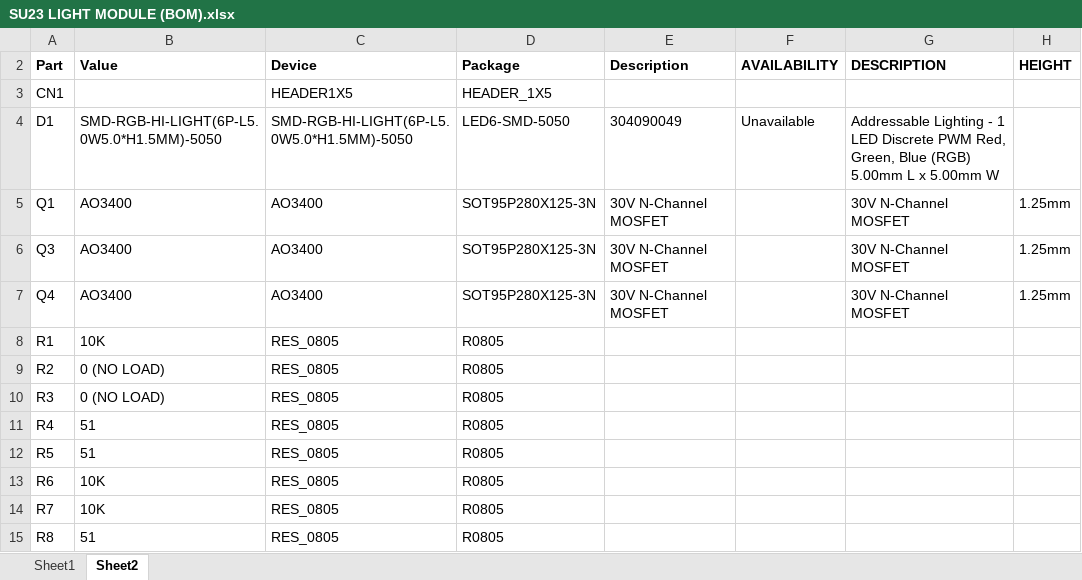
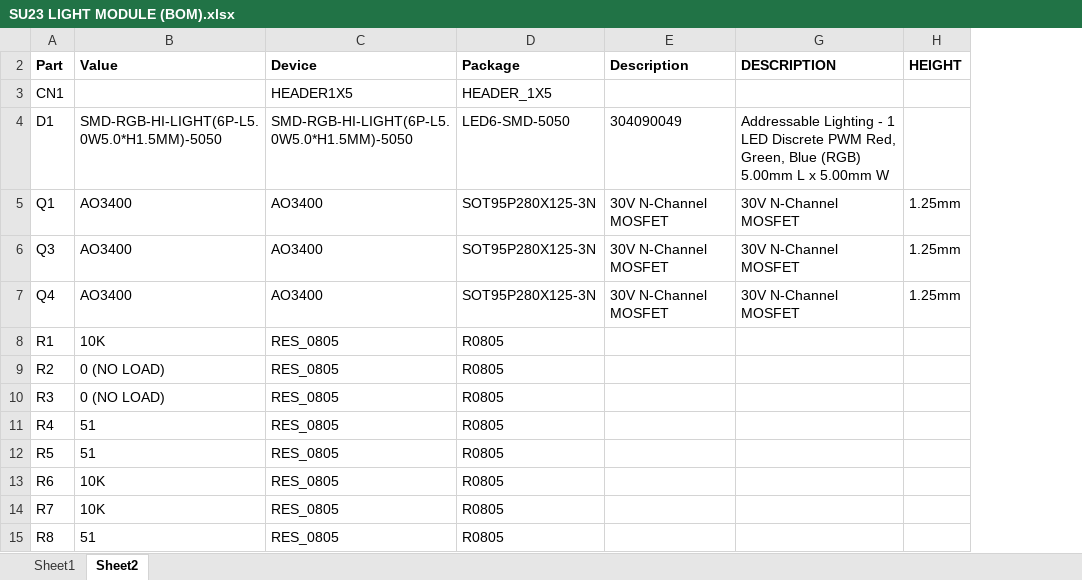
Before and after one commit to fhfong/Light-Module-V1.1, an Excel workbook: SU23 LIGHT MODULE (BOM).xlsx, sheet Sheet2, drawn as a sheet; only a part is shown; values as stored, in another font and other column widths than the file's, no borders; table styles not drawn; the diff names each change by its address in the sheet, - before the commit and + after, or states it on an @@ line.

Commit message:
Minor change to BOM details

```diff
--- a/SU23 LIGHT MODULE (BOM).xlsx (sheet Sheet2)
+++ b/SU23 LIGHT MODULE (BOM).xlsx (sheet Sheet2)
@@ column F (AVAILABILITY) hidden, row 4: Unavailable @@
```
